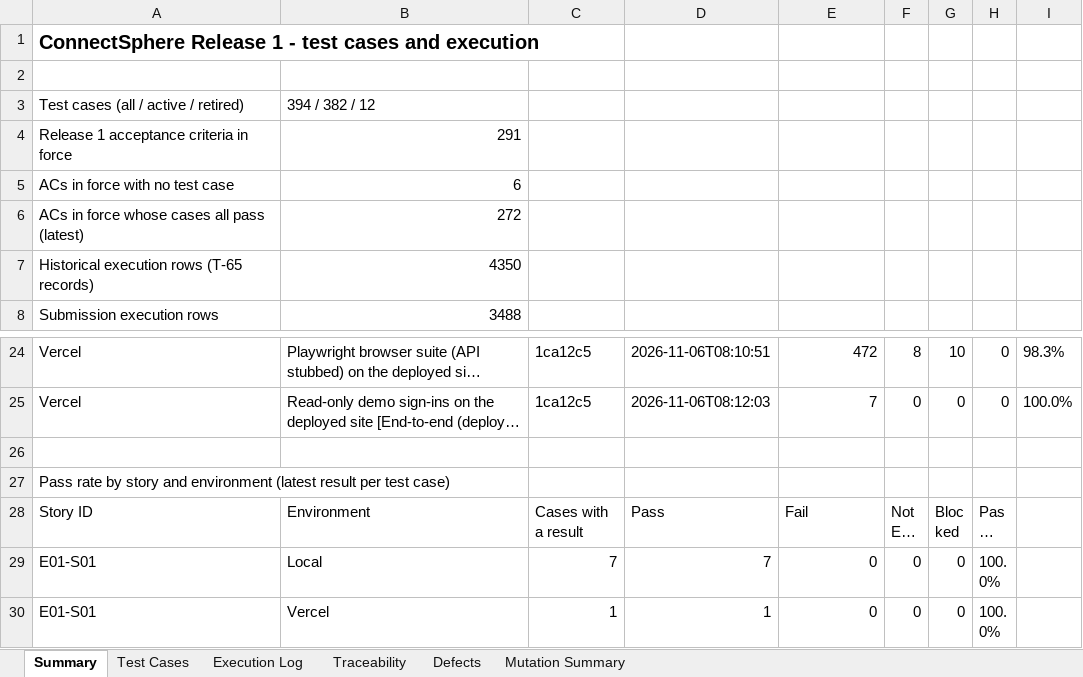
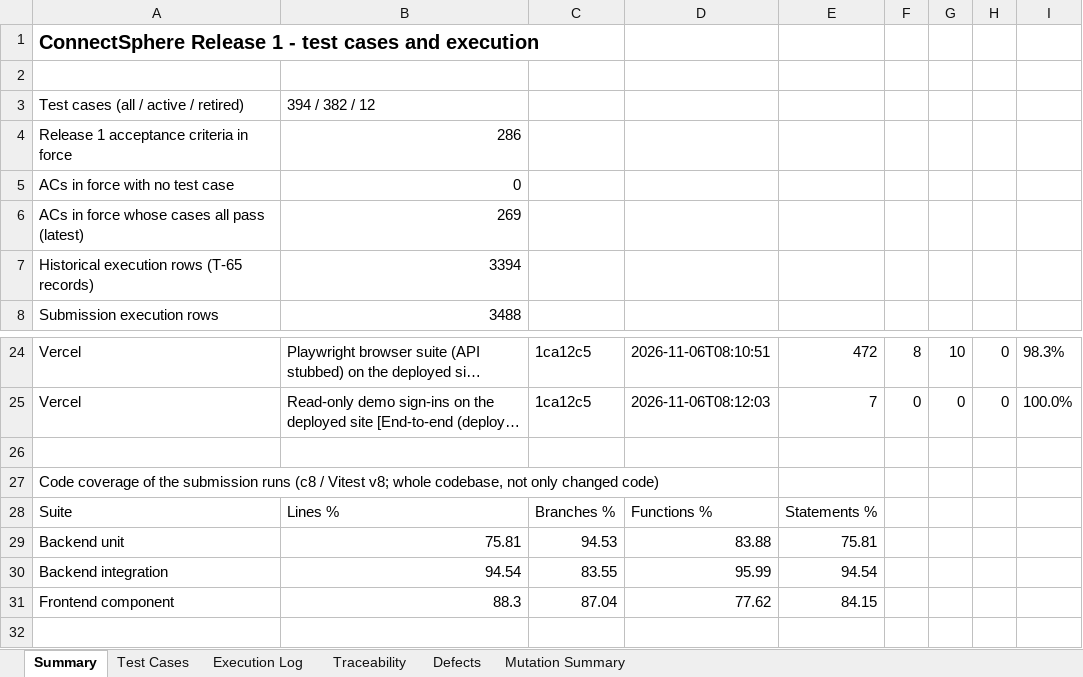
Before and after one commit to hongyime/sgConnectSphere2026, an Excel workbook: submission/4. TEST CASES/ConnectSphere Release 1 Test Cases.xlsx, sheet Summary, drawn as a sheet; only a part is shown, gaps mark what is left out; the shorter side is filled out with more unchanged rows; long unchanged cells end in …; values as stored, in another font and other column widths than the file's, no borders; the diff covers the shown part only; the diff names each change by its address in the sheet, - before the commit and + after, or states it on an @@ line.

Commit message:
docs(submission): restore prior files and keep design additions
Correct the scope of b0be3367 at the user’s request. Restore backlog, sprint-meeting and test-case deliverables to 24095ea4 while retaining system designs and the submission README. Preserve original commits and audit records; no backdating or history rewrite.

```diff
--- a/submission/4. TEST CASES/ConnectSphere Release 1 Test Cases.xlsx (sheet Summary)
+++ b/submission/4. TEST CASES/ConnectSphere Release 1 Test Cases.xlsx (sheet Summary)
-B4: 291
+B4: 286
-B5: 6
+B5: 0
-B6: 272
+B6: 269
-B7: 4350
+B7: 3394
+row 26: (empty)
+row 27: Code coverage of the submission runs (c8 / Vitest v8; whole codebase, not only changed code)
@@ row 149 moved to row 28: Suite @@
@@ row 150 moved to row 29: Backend unit @@
@@ row 151 moved to row 30: Backend integration @@
@@ row 152 moved to row 31: Frontend component @@
```
Also changed, not shown: 9 removed rows and 3 edited cells elsewhere in this sheet, sheet Execution Log, sheet Test Cases, sheet Traceability, 28 other files.
